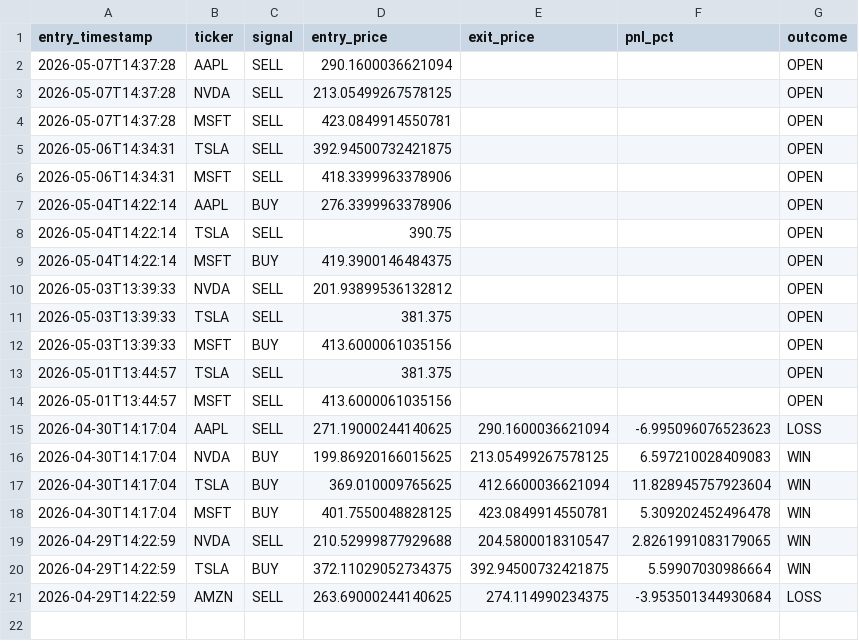
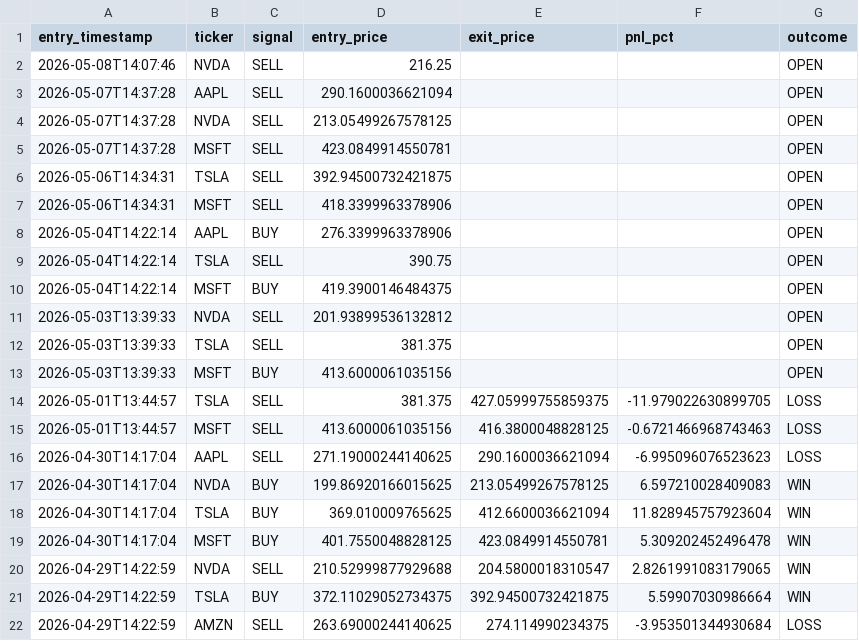
Before and after one commit to williamabrams88-hub/finance---investment-orchestrator, a CSV file: stock-sentiment/reports/paper_pnl.csv, drawn as a sheet.

```diff
--- a/stock-sentiment/reports/paper_pnl.csv
+++ b/stock-sentiment/reports/paper_pnl.csv
@@ -1,2 +1,3 @@
 entry_timestamp,ticker,signal,entry_price,exit_price,pnl_pct,outcome
+2026-05-08T14:07:46,NVDA,SELL,216.25,,,OPEN
 2026-05-07T14:37:28,AAPL,SELL,290.1600036621094,,,OPEN
@@ -12,4 +13,4 @@ entry_timestamp,ticker,signal,entry_price,exit_price,pnl_pct,outcome
 2026-05-03T13:39:33,MSFT,BUY,413.6000061035156,,,OPEN
-2026-05-01T13:44:57,TSLA,SELL,381.375,,,OPEN
-2026-05-01T13:44:57,MSFT,SELL,413.6000061035156,,,OPEN
+2026-05-01T13:44:57,TSLA,SELL,381.375,427.05999755859375,-11.979022630899705,LOSS
+2026-05-01T13:44:57,MSFT,SELL,413.6000061035156,416.3800048828125,-0.6721466968743463,LOSS
 2026-04-30T14:17:04,AAPL,SELL,271.19000244140625,290.1600036621094,-6.995096076523623,LOSS
```
Also changed, not shown: stock-sentiment/reports/daily_digest.csv, stock-sentiment/reports/scores.csv, 1 other file.
